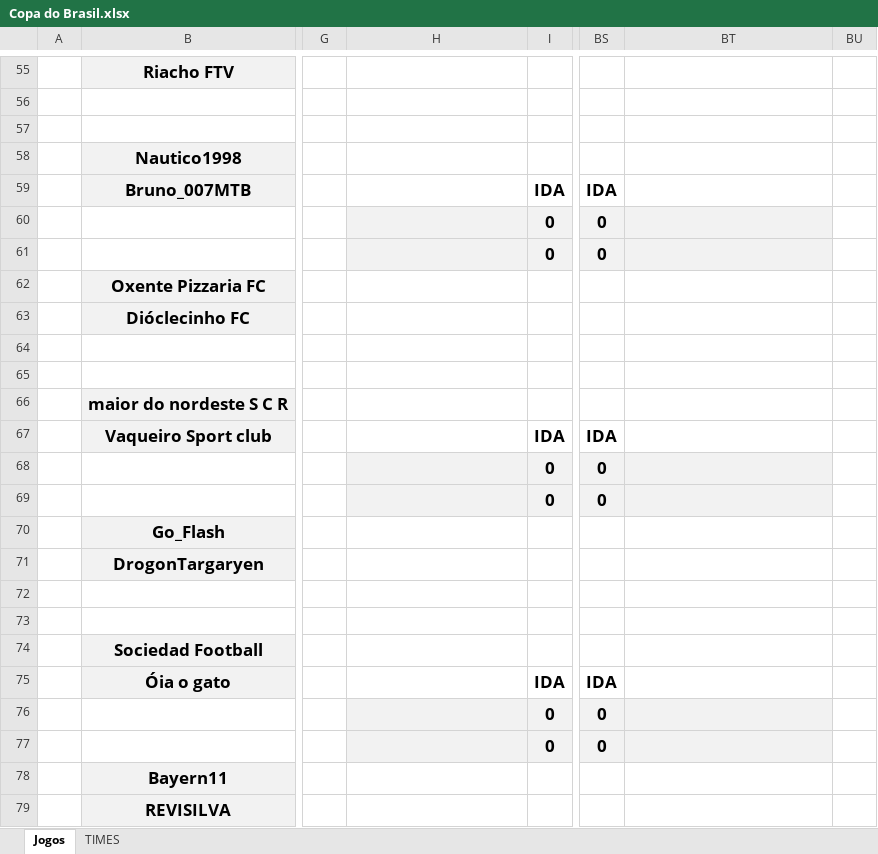
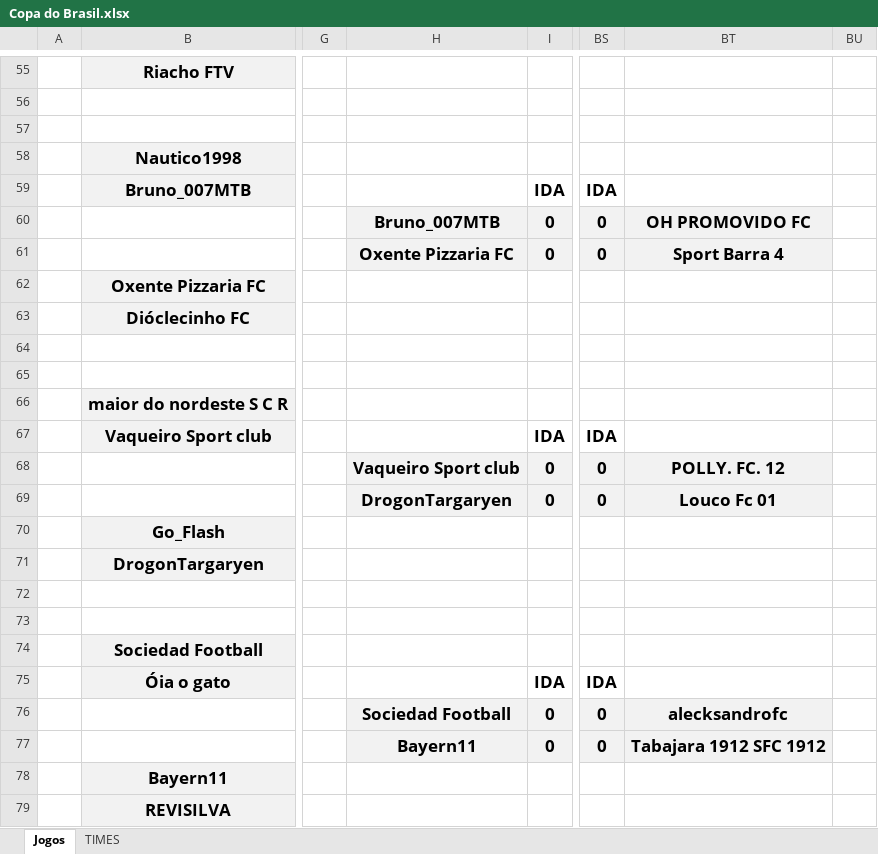
Before and after one commit to KlebersonSilva90/CampeonatoRiachenseCartolaFC, an Excel workbook: planilhas/Copa do Brasil.xlsx, sheet Jogos, drawn as a sheet; only a part is shown, gaps mark what is left out; values as stored, in another font and other column widths than the file's, no borders; charts and pictures not drawn; the diff covers the shown part only; the diff names each change by its address in the sheet, - before the commit and + after, or states it on an @@ line.

```diff
--- a/planilhas/Copa do Brasil.xlsx (sheet Jogos)
+++ b/planilhas/Copa do Brasil.xlsx (sheet Jogos)
-H60: (empty)
+H60: Bruno_007MTB
-BT60: (empty)
+BT60: OH PROMOVIDO FC
-H61: (empty)
+H61: Oxente Pizzaria FC
-BT61: (empty)
+BT61: Sport Barra 4
-H68: (empty)
+H68: Vaqueiro Sport club
-BT68: (empty)
+BT68: POLLY. FC. 12
-H69: (empty)
+H69: DrogonTargaryen
-BT69: (empty)
+BT69: Louco Fc 01
-H76: (empty)
+H76: Sociedad Football
-BT76: (empty)
+BT76: alecksandrofc
-H77: (empty)
+H77: Bayern11
-BT77: (empty)
+BT77: Tabajara 1912 SFC 1912
```
Also changed, not shown: 20 edited cells elsewhere in this sheet, charts or pictures.
